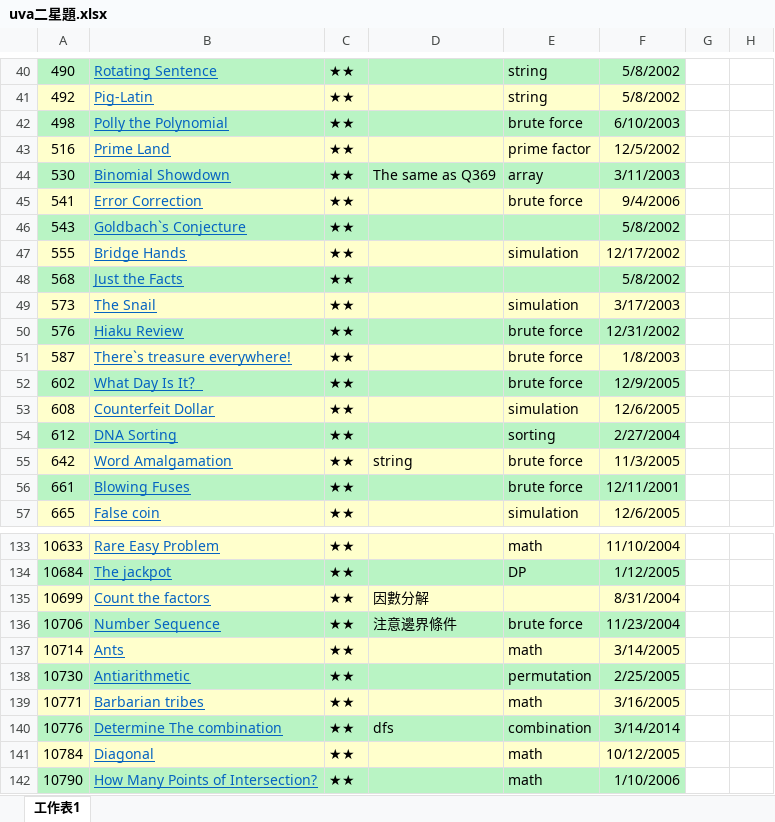
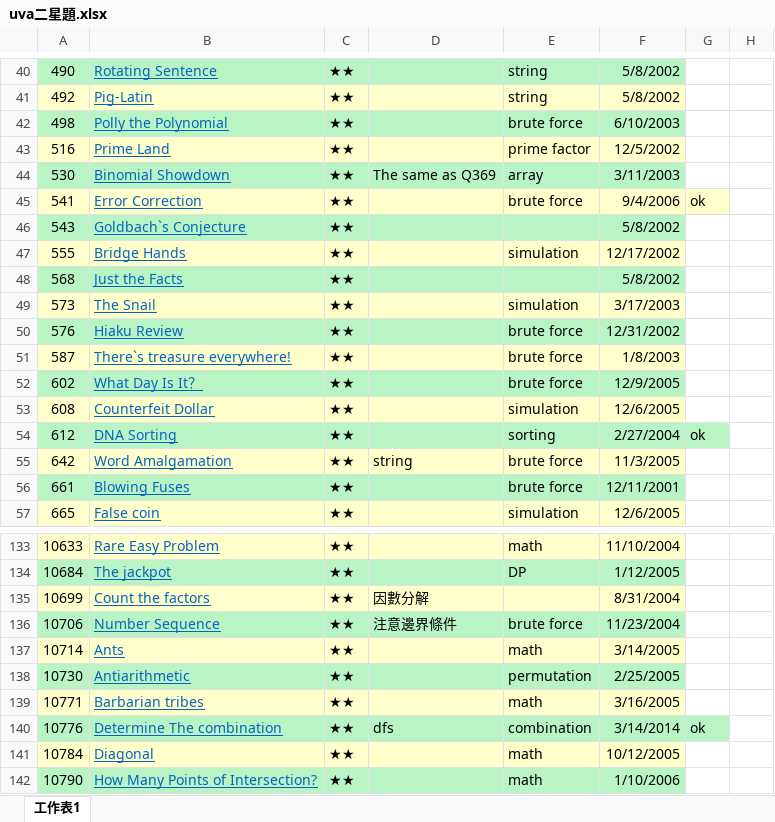
Before and after one commit to ting0525/CPE, an Excel workbook: uva/uva二星題.xlsx, sheet 工作表1, drawn as a sheet; only a part is shown, gaps mark what is left out; values as stored, in another font and other column widths than the file's, no borders; the diff names each change by its address in the sheet, - before the commit and + after, or states it on an @@ line.

```diff
--- a/uva/uva二星題.xlsx (sheet 工作表1)
+++ b/uva/uva二星題.xlsx (sheet 工作表1)
-G45: (empty)
+G45: ok
-G45 fill: none
+G45 fill: #FFFFCC
-G54: (empty)
+G54: ok
-G54 fill: none
+G54 fill: #B9F4C4
-G140: (empty)
+G140: ok
-G140 fill: none
+G140 fill: #B9F4C4
```
Also changed, not shown: 9 other files.
